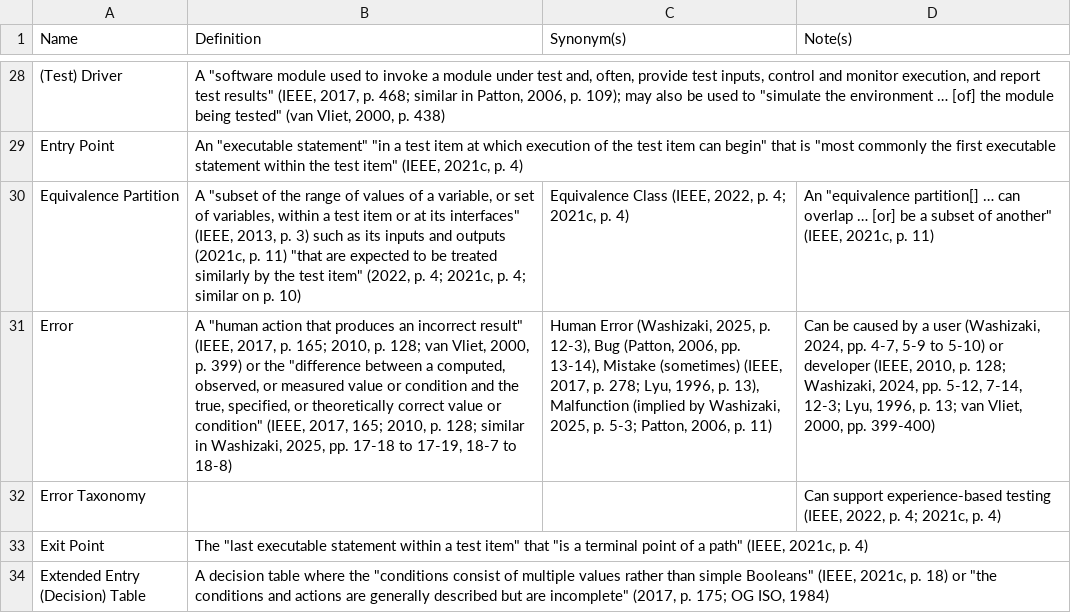
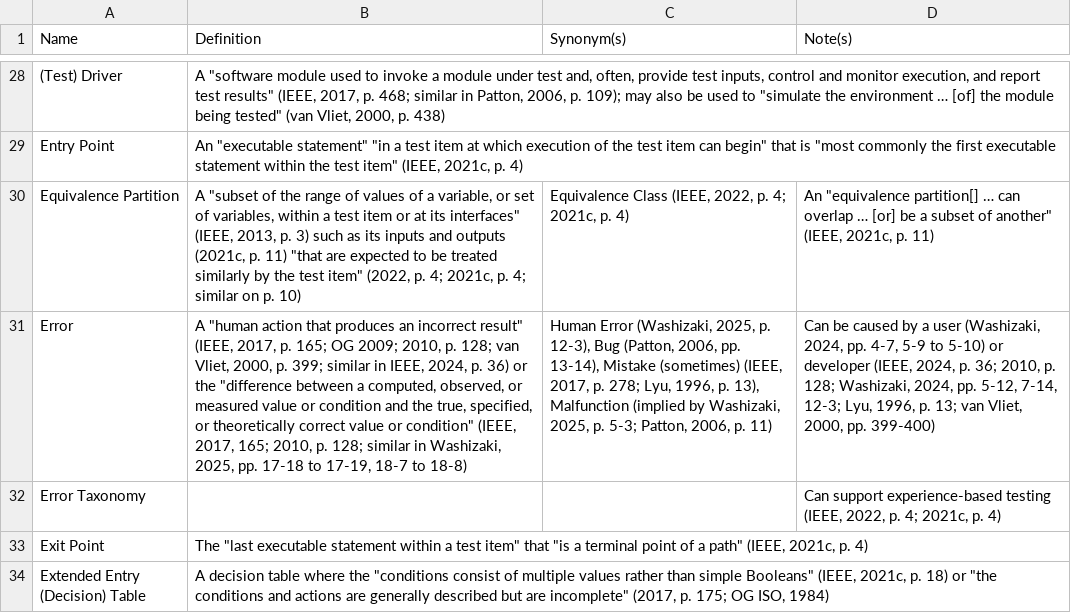
Before and after one commit to samm82/TestingTesting, a CSV file: SuppGlossary.csv, drawn as a sheet; only a part is shown, gaps mark what is left out; the diff covers the shown part only; the diff names each change by its address in the sheet, - before the commit and + after, or states it on an @@ line.

Commit message:
Update defs of defect/error/failure/fault from IEEE2024; #225
Update flaws as relevant
Reduce duplication via hyperlinking to previous discussion

```diff
--- a/SuppGlossary.csv
+++ b/SuppGlossary.csv
-B31 (Definition): …p. 165; 2010, p. 128; van Vliet, 2000, p. 399) or the…
+B31 (Definition): …p. 165; OG 2009; 2010, p. 128; van Vliet, 2000, p. 399; similar in IEEE, 2024, p. 36) or the…
-D31 (Note(s)): …developer (IEEE, 2010, p.…
+D31 (Note(s)): …developer (IEEE, 2024, p. 36; 2010, p.…
```
Also changed, not shown: 8 edited cells elsewhere in this file, 11 other files.
